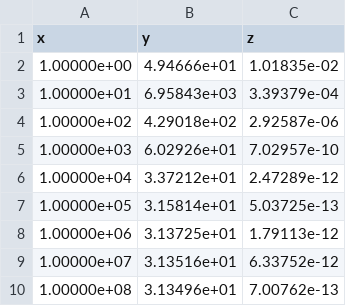
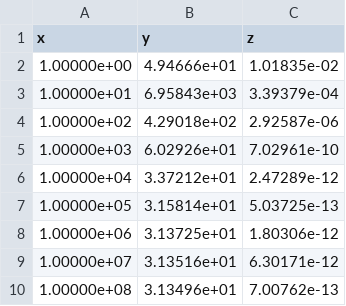
Before and after one commit to RaduMihaiTirca/thesis-latex, a CSV file: c4/relErrorPolyOmega10.csv, drawn as a sheet.

```diff
--- a/c4/relErrorPolyOmega10.csv
+++ b/c4/relErrorPolyOmega10.csv
@@ -4,7 +4,7 @@ x,y,z
 1.00000e+02,4.29018e+02,2.92587e-06
-1.00000e+03,6.02926e+01,7.02957e-10
+1.00000e+03,6.02926e+01,7.02961e-10
 1.00000e+04,3.37212e+01,2.47289e-12
 1.00000e+05,3.15814e+01,5.03725e-13
-1.00000e+06,3.13725e+01,1.79113e-12
-1.00000e+07,3.13516e+01,6.33752e-12
+1.00000e+06,3.13725e+01,1.80306e-12
+1.00000e+07,3.13516e+01,6.30171e-12
 1.00000e+08,3.13496e+01,7.00762e-13
```
Also changed, not shown: c4/relErrorCosOmega10.csv, 10 other files.
